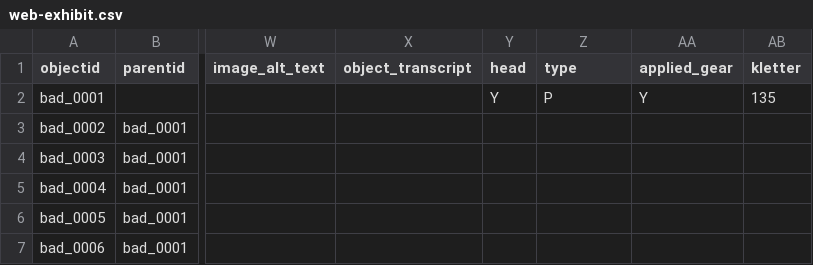
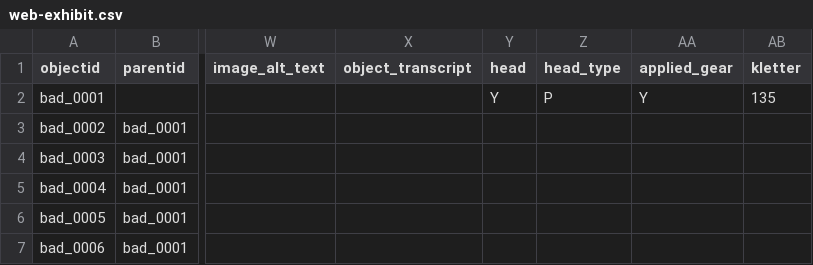
Before and after one commit to laurmcco/judeanpillarfigurineexhibit, a CSV file: _data/web-exhibit.csv, drawn as a sheet; only a part is shown, gaps mark what is left out; the diff names each change by its address in the sheet, - before the commit and + after, or states it on an @@ line.

```diff
--- a/_data/web-exhibit.csv
+++ b/_data/web-exhibit.csv
-Z1: type
+Z1: head_type
```
Also changed, not shown: _data/config-metadata.csv.
